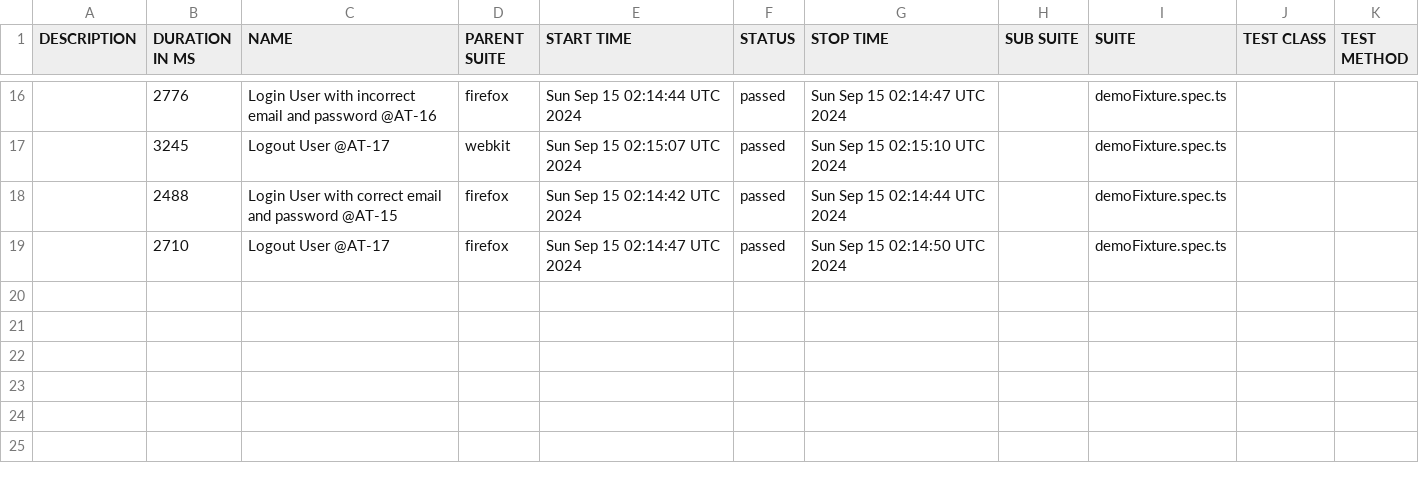
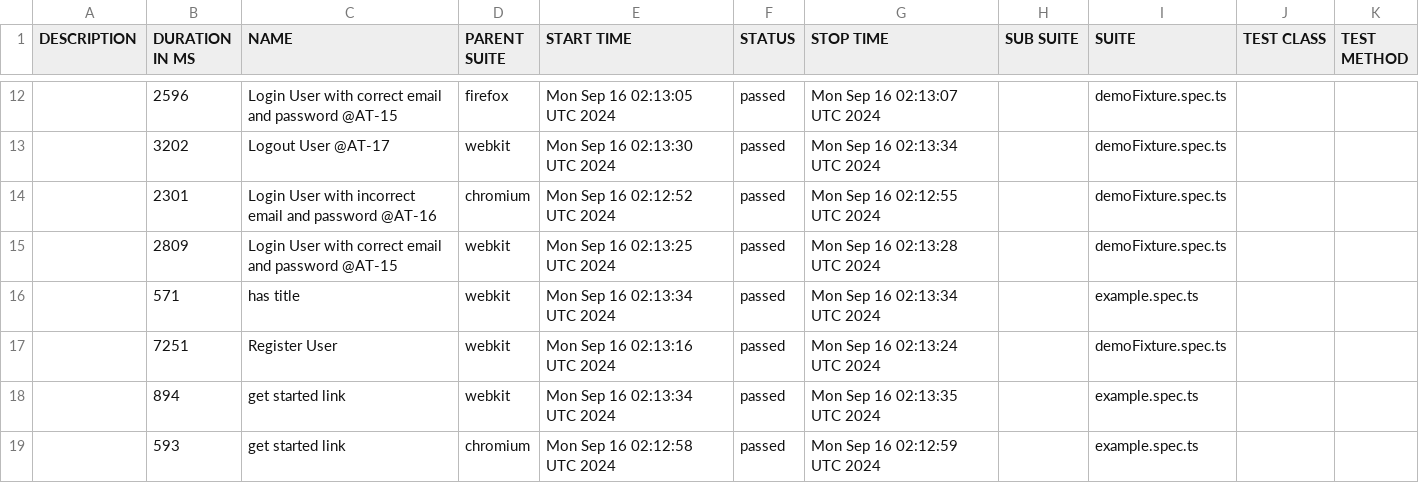
Before and after one commit to Mriama/TutoPlaywright, a CSV file: data/suites.csv, drawn as a sheet; only a part is shown, gaps mark what is left out; the diff covers the shown part only.

```diff
--- a/data/suites.csv
+++ b/data/suites.csv
@@ -16,4 +12,8 @@
-"","2776","Login User with incorrect email and password @AT-16","firefox","Sun Sep 15 02:14:44 UTC 2024","passed","Sun Sep 15 02:14:47 UTC 2024","","demoFixture.spec.ts","",""
-"","3245","Logout User @AT-17","webkit","Sun Sep 15 02:15:07 UTC 2024","passed","Sun Sep 15 02:15:10 UTC 2024","","demoFixture.spec.ts","",""
-"","2488","Login User with correct email and password @AT-15","firefox","Sun Sep 15 02:14:42 UTC 2024","passed","Sun Sep 15 02:14:44 UTC 2024","","demoFixture.spec.ts","",""
-"","2710","Logout User @AT-17","firefox","Sun Sep 15 02:14:47 UTC 2024","passed","Sun Sep 15 02:14:50 UTC 2024","","demoFixture.spec.ts","",""
+"","2596","Login User with correct email and password @AT-15","firefox","Mon Sep 16 02:13:05 UTC 2024","passed","Mon Sep 16 02:13:07 UTC 2024","","demoFixture.spec.ts","",""
+"","3202","Logout User @AT-17","webkit","Mon Sep 16 02:13:30 UTC 2024","passed","Mon Sep 16 02:13:34 UTC 2024","","demoFixture.spec.ts","",""
+"","2301","Login User with incorrect email and password @AT-16","chromium","Mon Sep 16 02:12:52 UTC 2024","passed","Mon Sep 16 02:12:55 UTC 2024","","demoFixture.spec.ts","",""
+"","2809","Login User with correct email and password @AT-15","webkit","Mon Sep 16 02:13:25 UTC 2024","passed","Mon Sep 16 02:13:28 UTC 2024","","demoFixture.spec.ts","",""
+"","571","has title","webkit","Mon Sep 16 02:13:34 UTC 2024","passed","Mon Sep 16 02:13:34 UTC 2024","","example.spec.ts","",""
+"","7251","Register User","webkit","Mon Sep 16 02:13:16 UTC 2024","passed","Mon Sep 16 02:13:24 UTC 2024","","demoFixture.spec.ts","",""
+"","894","get started link","webkit","Mon Sep 16 02:13:34 UTC 2024","passed","Mon Sep 16 02:13:35 UTC 2024","","example.spec.ts","",""
+"","593","get started link","chromium","Mon Sep 16 02:12:58 UTC 2024","passed","Mon Sep 16 02:12:59 UTC 2024","","example.spec.ts","",""
```
Also changed, not shown: 2 added rows, 6 removed rows and 25 edited cells elsewhere in this file, 50 other files.
